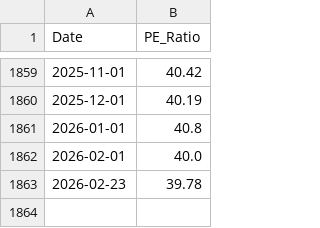
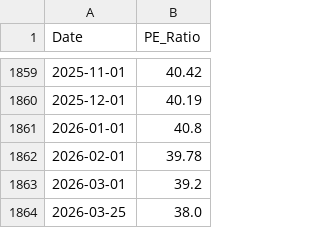
Before and after one commit to anahra/A-Dynamic-Valuation-Metric-for-S-P-500-Based-on-Shiller-P-E-Repository, a CSV file: data/shiller_pe_data.csv, drawn as a sheet; only a part is shown, gaps mark what is left out.

```diff
--- a/data/shiller_pe_data.csv
+++ b/data/shiller_pe_data.csv
@@ -1861,3 +1861,4 @@ Date,PE_Ratio
 2026-01-01,40.8
-2026-02-01,40.0
-2026-02-23,39.78
+2026-02-01,39.78
+2026-03-01,39.2
+2026-03-25,38.0
```
Also changed, not shown: data/sp500_data.csv, 1 other file.
